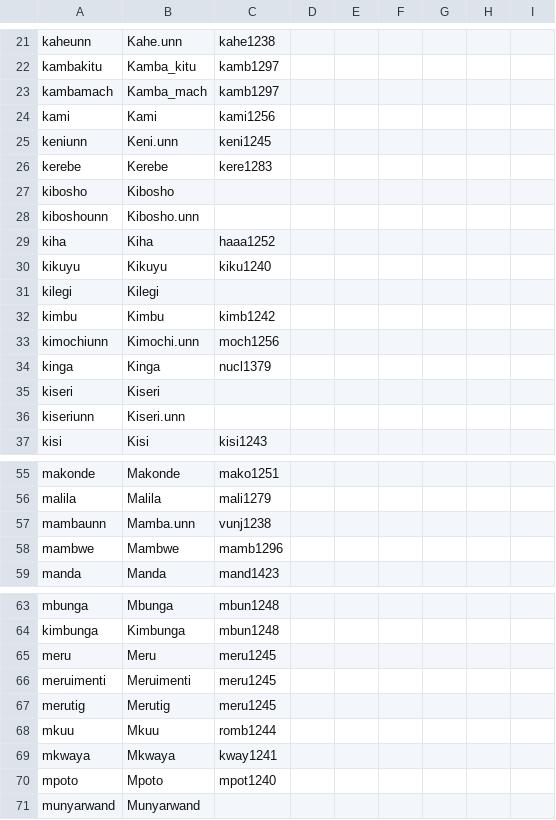
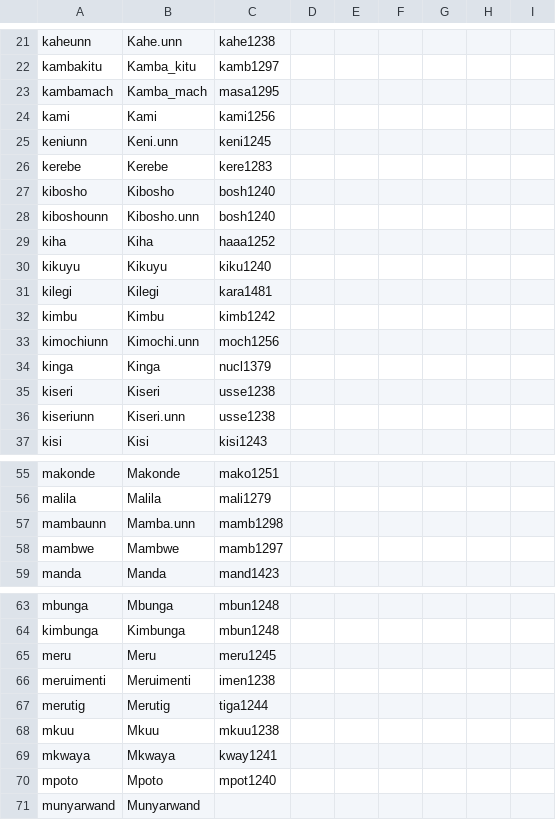
Before and after one commit to lexibank/tls, a CSV file: cldf/languages.csv, drawn as a sheet; only a part is shown, gaps mark what is left out; the diff covers the shown part only.

Commit message:
Language updates (#7)

```diff
--- a/cldf/languages.csv
+++ b/cldf/languages.csv
@@ -22,3 +22,3 @@ kaheunn,Kahe.unn,kahe1238,,,,,,
 kambakitu,Kamba_kitu,kamb1297,,,,,,
-kambamach,Kamba_mach,kamb1297,,,,,,
+kambamach,Kamba_mach,masa1295,,,,,,
 kami,Kami,kami1256,,,,,,
@@ -26,7 +26,7 @@ keniunn,Keni.unn,keni1245,,,,,,
 kerebe,Kerebe,kere1283,,,,,,
-kibosho,Kibosho,,,,,,,
-kiboshounn,Kibosho.unn,,,,,,,
+kibosho,Kibosho,bosh1240,,,,,,
+kiboshounn,Kibosho.unn,bosh1240,,,,,,
 kiha,Kiha,haaa1252,,,,,,
 kikuyu,Kikuyu,kiku1240,,,,,,
-kilegi,Kilegi,,,,,,,
+kilegi,Kilegi,kara1481,,,,,,
 kimbu,Kimbu,kimb1242,,,,,,
@@ -34,4 +34,4 @@ kimochiunn,Kimochi.unn,moch1256,,,,,,
 kinga,Kinga,nucl1379,,,,,,
-kiseri,Kiseri,,,,,,,
-kiseriunn,Kiseri.unn,,,,,,,
+kiseri,Kiseri,usse1238,,,,,,
+kiseriunn,Kiseri.unn,usse1238,,,,,,
 kisi,Kisi,kisi1243,,,,,,
@@ -56,4 +56,4 @@ makonde,Makonde,mako1251,,,,,,
 malila,Malila,mali1279,,,,,,
-mambaunn,Mamba.unn,vunj1238,,,,,,
-mambwe,Mambwe,mamb1296,,,,,,
+mambaunn,Mamba.unn,mamb1298,,,,,,
+mambwe,Mambwe,mamb1297,,,,,,
 manda,Manda,mand1423,,,,,,
@@ -65,5 +65,5 @@ kimbunga,Kimbunga,mbun1248,,,,,,
 meru,Meru,meru1245,,,,,,
-meruimenti,Meruimenti,meru1245,,,,,,
-merutig,Merutig,meru1245,,,,,,
-mkuu,Mkuu,romb1244,,,,,,
+meruimenti,Meruimenti,imen1238,,,,,,
+merutig,Merutig,tiga1244,,,,,,
+mkuu,Mkuu,mkuu1238,,,,,,
 mkwaya,Mkwaya,kway1241,,,,,,
```
Also changed, not shown: 7 edited cells elsewhere in this file, etc/languages.csv, 2 other files.
